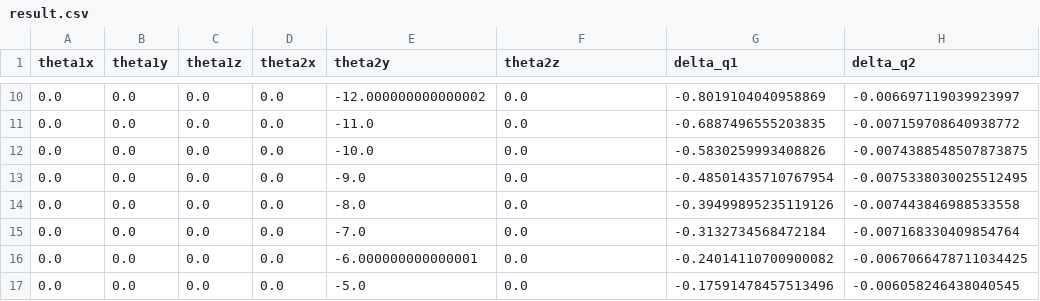
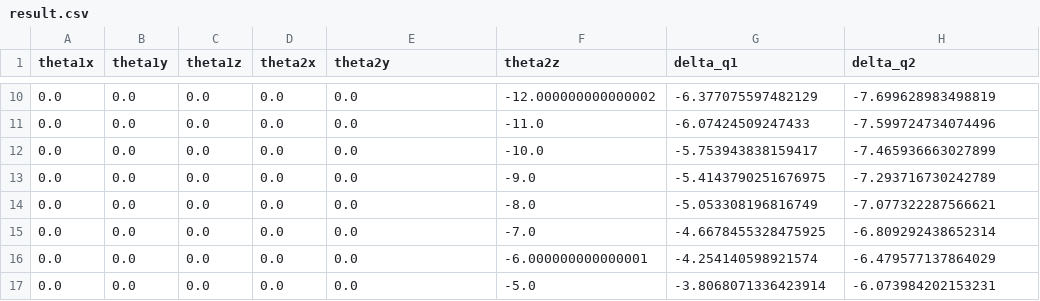
Before and after one commit to Vincent1029384756/gripper_error_source_sensitivity, a CSV file: results/result.csv, drawn as a sheet; only a part is shown, gaps mark what is left out; the diff covers the shown part only.

```diff
--- a/results/result.csv
+++ b/results/result.csv
@@ -10,8 +10,8 @@ theta1x,theta1y,theta1z,theta2x,theta2y,theta2z,delta_q1,delta_q2
-0.0,0.0,0.0,0.0,-12.000000000000002,0.0,-0.8019104040958869,-0.006697119039923997
-0.0,0.0,0.0,0.0,-11.0,0.0,-0.6887496555203835,-0.007159708640938772
-0.0,0.0,0.0,0.0,-10.0,0.0,-0.5830259993408826,-0.0074388548507873875
-0.0,0.0,0.0,0.0,-9.0,0.0,-0.48501435710767954,-0.0075338030025512495
-0.0,0.0,0.0,0.0,-8.0,0.0,-0.39499895235119126,-0.007443846988533558
-0.0,0.0,0.0,0.0,-7.0,0.0,-0.3132734568472184,-0.007168330409854764
-0.0,0.0,0.0,0.0,-6.000000000000001,0.0,-0.24014110700900082,-0.0067066478711034425
-0.0,0.0,0.0,0.0,-5.0,0.0,-0.17591478457513496,-0.006058246438040545
+0.0,0.0,0.0,0.0,0.0,-12.000000000000002,-6.377075597482129,-7.699628983498819
+0.0,0.0,0.0,0.0,0.0,-11.0,-6.07424509247433,-7.599724734074496
+0.0,0.0,0.0,0.0,0.0,-10.0,-5.753943838159417,-7.465936663027899
+0.0,0.0,0.0,0.0,0.0,-9.0,-5.4143790251676975,-7.293716730242789
+0.0,0.0,0.0,0.0,0.0,-8.0,-5.053308196816749,-7.077322287566621
+0.0,0.0,0.0,0.0,0.0,-7.0,-4.6678455328475925,-6.809292438652314
+0.0,0.0,0.0,0.0,0.0,-6.000000000000001,-4.254140598921574,-6.479577137864029
+0.0,0.0,0.0,0.0,0.0,-5.0,-3.8068071336423914,-6.073984202153231
```
Also changed, not shown: 124 edited cells elsewhere in this file, 3 other files.
